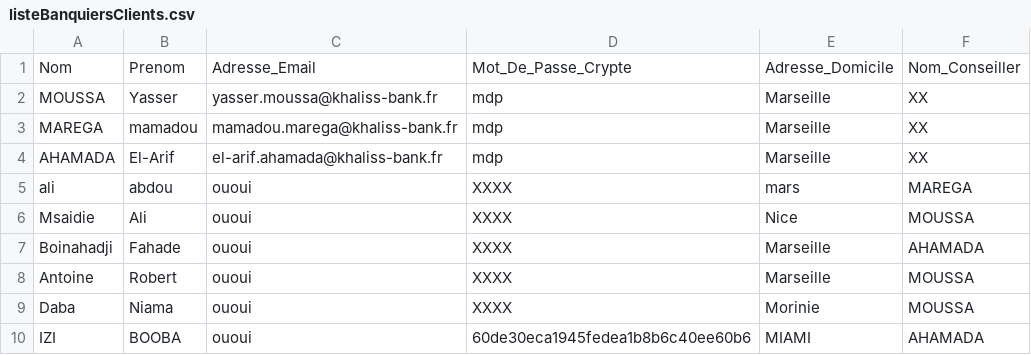
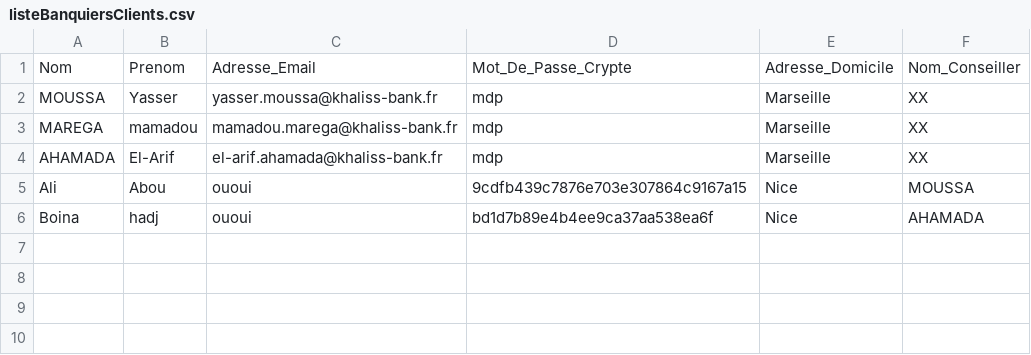
Before and after one commit to yasserm13/khaliss_bank_project, a CSV file: src/khaliss_bank_project/fichiers/listeBanquiersClients.csv, drawn as a sheet.

```diff
--- a/src/khaliss_bank_project/fichiers/listeBanquiersClients.csv
+++ b/src/khaliss_bank_project/fichiers/listeBanquiersClients.csv
@@ -4,7 +4,3 @@ MAREGA,mamadou,mamadou.marega@khaliss-bank.fr,mdp,Marseille,XX
 AHAMADA,El-Arif,el-arif.ahamada@khaliss-bank.fr,mdp,Marseille,XX
-ali,abdou,ououi,XXXX,mars,MAREGA
-Msaidie,Ali,ououi,XXXX,Nice,MOUSSA
-Boinahadji,Fahade,ououi,XXXX,Marseille,AHAMADA
-Antoine,Robert,ououi,XXXX,Marseille,MOUSSA
-Daba,Niama,ououi,XXXX,Morinie,MOUSSA
-IZI,BOOBA,ououi,60de30eca1945fedea1b8b6c40ee60b6,MIAMI,AHAMADA
+Ali,Abou,ououi,9cdfb439c7876e703e307864c9167a15,Nice,MOUSSA
+Boina,hadj,ououi,bd1d7b89e4b4ee9ca37aa538ea6f,Nice,AHAMADA
```
Also changed, not shown: 9 other files.
